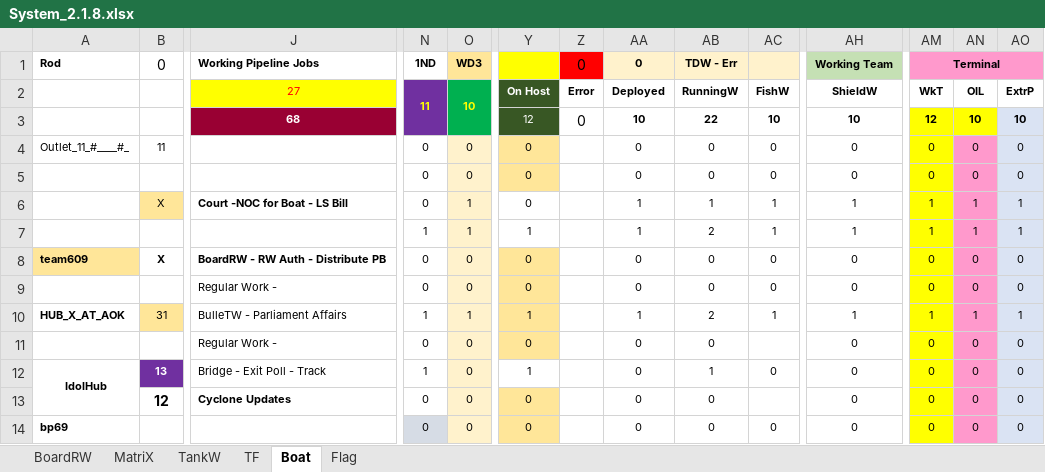
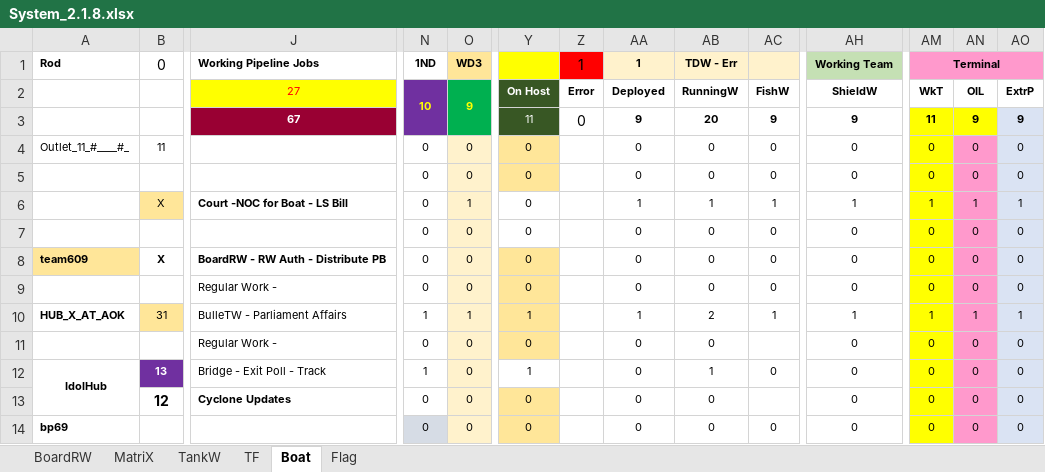
Before and after one commit to sawanCoder11/System_Work_RW, an Excel workbook: System_2.1.8.xlsx, sheet Boat, drawn as a sheet; only a part is shown, gaps mark what is left out; values as stored, in another font and other column widths than the file's, no borders; the diff names each change by its address in the sheet, - before the commit and + after, or states it on an @@ line.

Commit message:
Boat Halted - Bharat24
Boat Halted - Bharat24

In Valid Token , X-Wbt Not Applicable-X

```diff
--- a/System_2.1.8.xlsx (sheet Boat)
+++ b/System_2.1.8.xlsx (sheet Boat)
-Z1: 0
+Z1: 1
-AA1: 0
+AA1: 1
-N2 (1ND): 11
+N2 (1ND): 10
-O2 (WD3): 10
+O2 (WD3): 9
-J3 (Working Pipeline Jobs): 68
+J3 (Working Pipeline Jobs): 67
-Y3: 12
+Y3: 11
-AA3 (1): 10
+AA3 (1): 9
-AB3 (TDW - Err): 22
+AB3 (TDW - Err): 20
-AC3: 10
+AC3: 9
-AH3 (Working Team): 10
+AH3 (Working Team): 9
-AM3 (Terminal): 12
+AM3 (Terminal): 11
-AN3: 10
+AN3: 9
-AO3: 10
+AO3: 9
-N7 (1ND): 1
+N7 (1ND): 0
-O7 (WD3): 1
+O7 (WD3): 0
-Y7: 1
+Y7: 0
-AA7 (1): 1
+AA7 (1): 0
-AB7 (TDW - Err): 2
+AB7 (TDW - Err): 0
-AC7: 1
+AC7: 0
-AH7 (Working Team): 1
+AH7 (Working Team): 0
-AM7 (Terminal): 1
+AM7 (Terminal): 0
-AN7: 1
+AN7: 0
-AO7: 1
+AO7: 0
```
